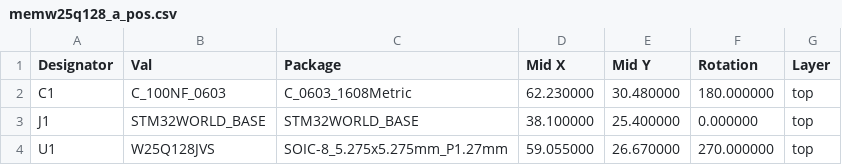
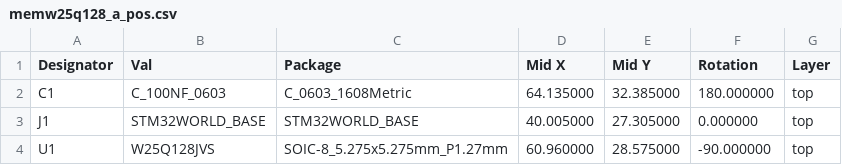
Before and after one commit to STM32World/hardware, a CSV file: memw25q128/memw25q128_a_pos.csv, drawn as a sheet.

Commit message:
memw25q128 order files done and working

```diff
--- a/memw25q128/memw25q128_a_pos.csv
+++ b/memw25q128/memw25q128_a_pos.csv
@@ -1,4 +1,4 @@
 Designator,Val,Package,Mid X,Mid Y,Rotation,Layer
-"C1","C_100NF_0603","C_0603_1608Metric",62.230000,30.480000,180.000000,top
-"J1","STM32WORLD_BASE","STM32WORLD_BASE",38.100000,25.400000,0.000000,top
-"U1","W25Q128JVS","SOIC-8_5.275x5.275mm_P1.27mm",59.055000,26.670000,270.000000,top
+"C1","C_100NF_0603","C_0603_1608Metric",64.135000,32.385000,180.000000,top
+"J1","STM32WORLD_BASE","STM32WORLD_BASE",40.005000,27.305000,0.000000,top
+"U1","W25Q128JVS","SOIC-8_5.275x5.275mm_P1.27mm",60.960000,28.575000,-90.000000,top
```
Also changed, not shown: 21 other files.
